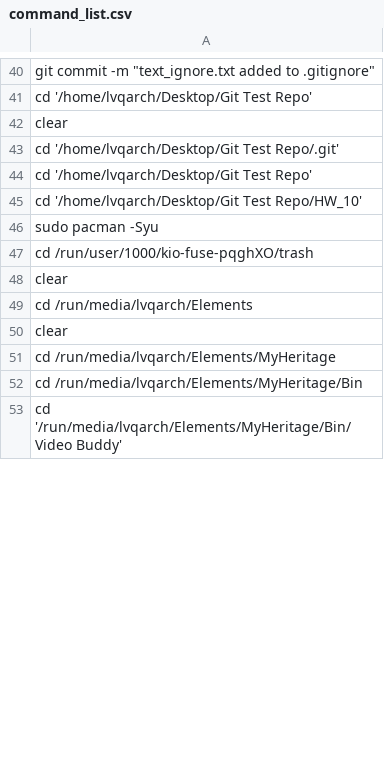
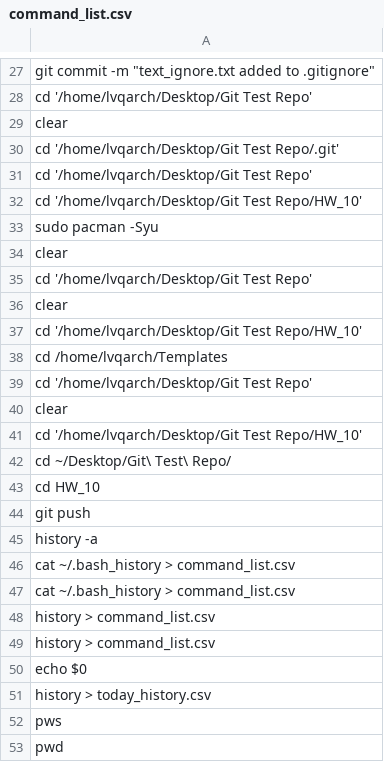
Before and after one commit to leviqsupernova/HW_10, a CSV file: command_list.csv, drawn as a sheet; only a part is shown, gaps mark what is left out; the shorter side is filled out with more unchanged rows; the diff covers the shown part only.

Commit message:
cleaer command_list.csv

```diff
--- a/command_list.csv
+++ b/command_list.csv
@@ -46 +33,21 @@ git commit -m "text_ignore.txt added to .gitignore"
 sudo pacman -Syu
+ clear
+ cd '/home/lvqarch/Desktop/Git Test Repo'
+ clear
+ cd '/home/lvqarch/Desktop/Git Test Repo/HW_10'
+ cd /home/lvqarch/Templates
+ cd '/home/lvqarch/Desktop/Git Test Repo'
+ clear
+ cd '/home/lvqarch/Desktop/Git Test Repo/HW_10'
+cd ~/Desktop/Git\ Test\ Repo/
+cd HW_10
+git push
+history -a
+cat ~/.bash_history > command_list.csv
+cat ~/.bash_history > command_list.csv
+history > command_list.csv
+history > command_list.csv
+echo $0
+history > today_history.csv
+pws
+pwd
```
Also changed, not shown: 48 added rows, 7 removed rows, 4 moved rows and 7 edited cells elsewhere in this file.
